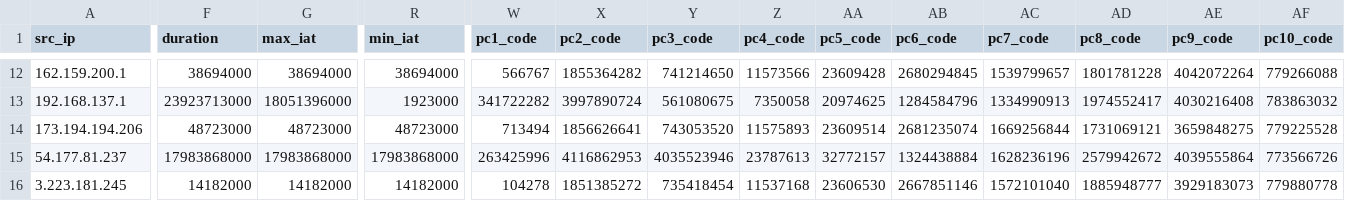
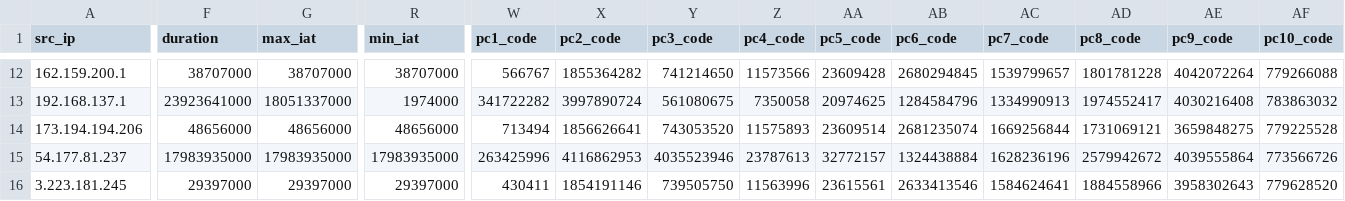
Before and after one commit to vafekt/p4sec, a CSV file: control_plane/logs/predictions.csv, drawn as a sheet; only a part is shown, gaps mark what is left out; the diff covers the shown part only; the diff names each change by its address in the sheet, - before the commit and + after, or states it on an @@ line.

```diff
--- a/control_plane/logs/predictions.csv
+++ b/control_plane/logs/predictions.csv
-F12 (duration): 38694000
+F12 (duration): 38707000
-G12 (max_iat): 38694000
+G12 (max_iat): 38707000
-R12 (min_iat): 38694000
+R12 (min_iat): 38707000
-F13 (duration): 23923713000
+F13 (duration): 23923641000
-G13 (max_iat): 18051396000
+G13 (max_iat): 18051337000
-R13 (min_iat): 1923000
+R13 (min_iat): 1974000
-F14 (duration): 48723000
+F14 (duration): 48656000
-G14 (max_iat): 48723000
+G14 (max_iat): 48656000
-R14 (min_iat): 48723000
+R14 (min_iat): 48656000
-F15 (duration): 17983868000
+F15 (duration): 17983935000
-G15 (max_iat): 17983868000
+G15 (max_iat): 17983935000
-R15 (min_iat): 17983868000
+R15 (min_iat): 17983935000
-F16 (duration): 14182000
+F16 (duration): 29397000
-G16 (max_iat): 14182000
+G16 (max_iat): 29397000
-R16 (min_iat): 14182000
+R16 (min_iat): 29397000
-W16 (pc1_code): 104278
+W16 (pc1_code): 430411
-X16 (pc2_code): 1851385272
+X16 (pc2_code): 1854191146
-Y16 (pc3_code): 735418454
+Y16 (pc3_code): 739505750
-Z16 (pc4_code): 11537168
+Z16 (pc4_code): 11563996
-AA16 (pc5_code): 23606530
+AA16 (pc5_code): 23615561
-AB16 (pc6_code): 2667851146
+AB16 (pc6_code): 2633413546
-AC16 (pc7_code): 1572101040
+AC16 (pc7_code): 1584624641
-AD16 (pc8_code): 1885948777
+AD16 (pc8_code): 1884558966
-AE16 (pc9_code): 3929183073
+AE16 (pc9_code): 3958302643
-AF16 (pc10_code): 779880778
+AF16 (pc10_code): 779628520
```
Also changed, not shown: 32 edited cells elsewhere in this file, 8 other files.
